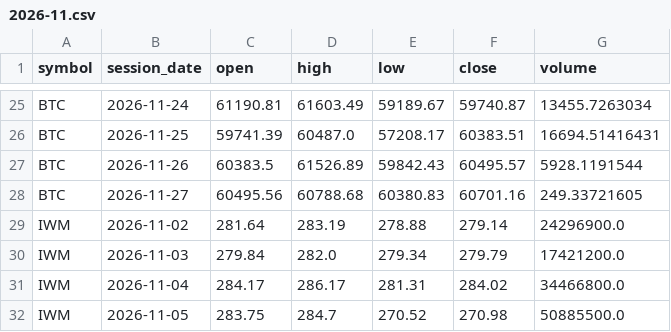
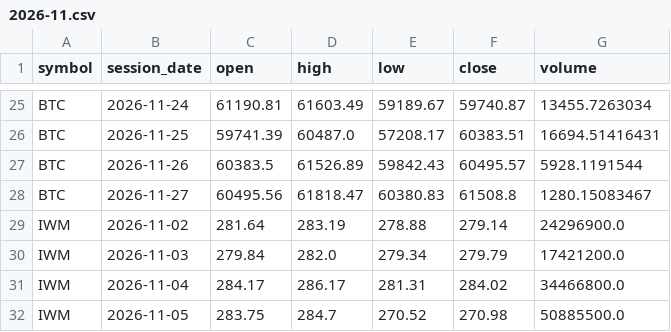
Before and after one commit to TheMrTBO/market-monitor, a CSV file: prices_daily/2026/2026-11.csv, drawn as a sheet; only a part is shown, gaps mark what is left out.

```diff
--- a/prices_daily/2026/2026-11.csv
+++ b/prices_daily/2026/2026-11.csv
@@ -27,3 +27,3 @@ BTC,2026-11-25,59741.39,60487.0,57208.17,60383.51,16694.51416431
 BTC,2026-11-26,60383.5,61526.89,59842.43,60495.57,5928.1191544
-BTC,2026-11-27,60495.56,60788.68,60380.83,60701.16,249.33721605
+BTC,2026-11-27,60495.56,61818.47,60380.83,61508.8,1280.15083467
 IWM,2026-11-02,281.64,283.19,278.88,279.14,24296900.0
```
Also changed, not shown: postmarket_scan/2026/2026-11-26.csv, runs/2026/2026-11.csv.
